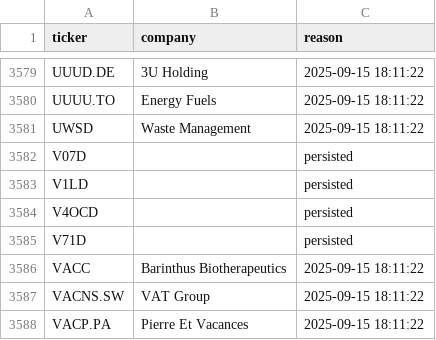
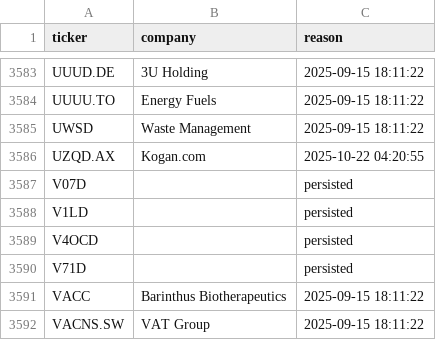
Before and after one commit to andrei1234D/GPT5, a CSV file: data/universe_rejects.csv, drawn as a sheet; only a part is shown, gaps mark what is left out; the shorter side is filled out with more unchanged rows; the diff covers the shown part only; the diff names each change by its address in the sheet, - before the commit and + after, or states it on an @@ line.

```diff
--- a/data/universe_rejects.csv
+++ b/data/universe_rejects.csv
+row 3586: UZQD.AX | Kogan.com | 2025-10-22 04:20:55
```
Also changed, not shown: 5 added rows, 2 removed rows and 6 edited cells elsewhere in this file, data/stage1_kept.csv, data/stage2_merged.csv.
